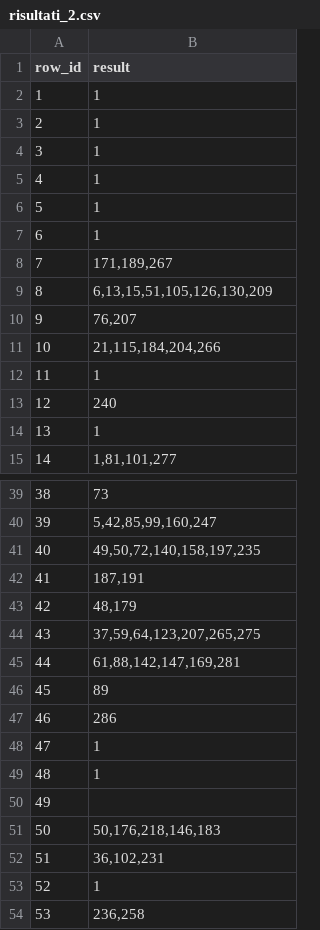
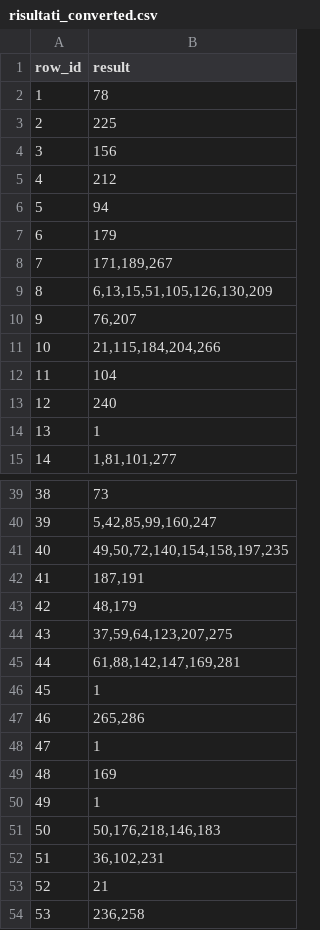
Before and after one commit to Parigi/letspizza, a CSV file: PARSING/risultati_converted.csv (was PARSING/risultati_2.csv), drawn as a sheet; only a part is shown, gaps mark what is left out; the diff covers the shown part only.

```diff
--- a/PARSING/risultati_2.csv
+++ b/PARSING/risultati_converted.csv
@@ -1,8 +1,8 @@
 row_id,result
-1,1
-2,1
-3,1
-4,1
-5,1
-6,1
+1,78
+2,225
+3,156
+4,212
+5,94
+6,179
 7,"171,189,267"
@@ -11,3 +11,3 @@ row_id,result
 10,"21,115,184,204,266"
-11,1
+11,104
 12,240
@@ -40,15 +40,15 @@ row_id,result
 39,"5,42,85,99,160,247"
-40,"49,50,72,140,158,197,235"
+40,"49,50,72,140,154,158,197,235"
 41,"187,191"
 42,"48,179"
-43,"37,59,64,123,207,265,275"
+43,"37,59,64,123,207,275"
 44,"61,88,142,147,169,281"
-45,89
-46,286
+45,1
+46,"265,286"
 47,1
-48,1
-49,
+48,169
+49,1
 50,"50,176,218,146,183"
 51,"36,102,231"
-52,1
+52,21
 53,"236,258"
```
Also changed, not shown: 13 edited cells elsewhere in this file, PARSING/risultati.csv, PARSING/test.csv, 2 other files.
